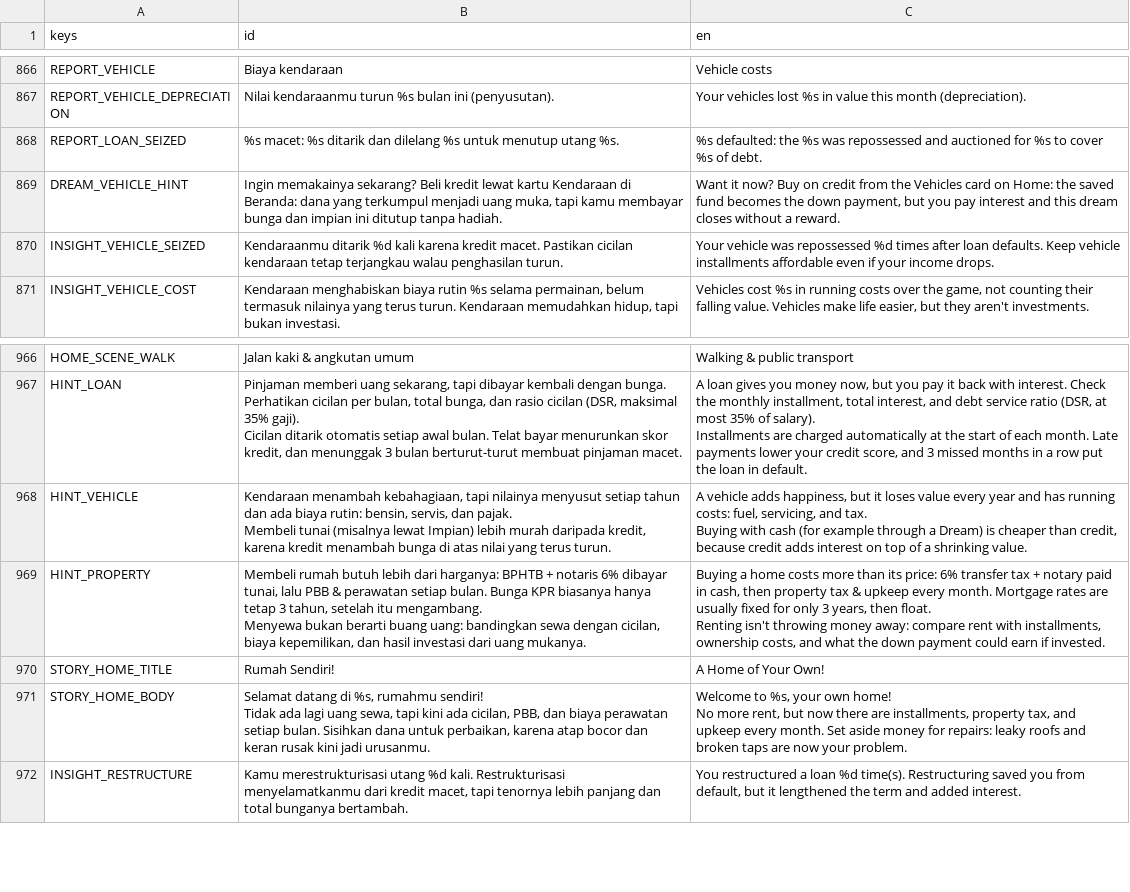
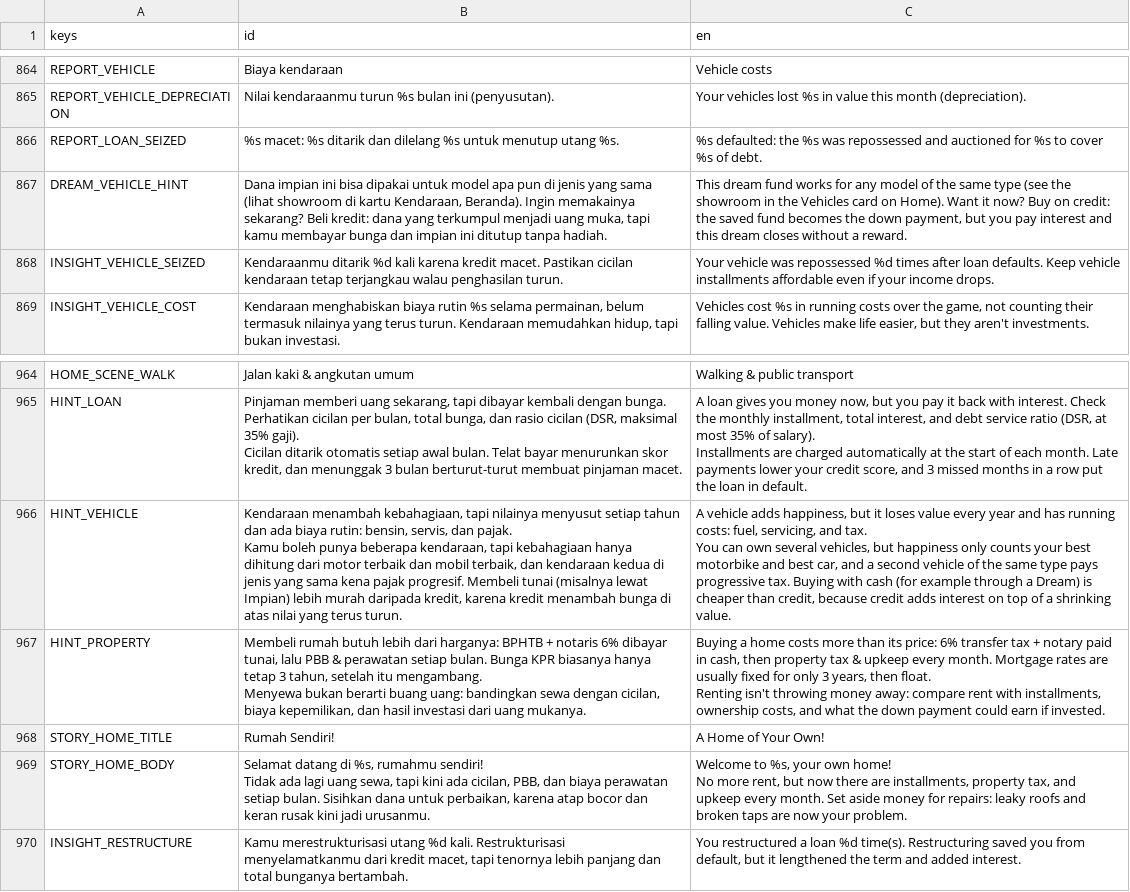
Before and after one commit to FachruDev/CuanQuest, a CSV file: localization/strings.csv, drawn as a sheet; only a part is shown, gaps mark what is left out; the diff covers the shown part only.

Commit message:
Refactor vehicle management and UI interactions
- Updated home_scene.gd to improve vehicle art loading logic and fallback handling.
- Modified main.gd to change vehicle buy request to market request and adjusted related connections.
- Enhanced home_screen.gd to reflect changes in vehicle management, including the addition of a vehicle market button and improved vehicle detail handling.
- Adjusted ui_text.gd to update vehicle requirement messages for better clarity.
- Expanded vehicle_popup.gd to include a showroom feature for vehicle browsing and refined buy and detail functionalities.
- Updated balance_sim.gd to introduce new player personas with specific vehicle purchasing behaviors and actions.

```diff
--- a/localization/strings.csv
+++ b/localization/strings.csv
@@ -938,3 +936,3 @@ REPORT_VEHICLE_DEPRECIATION,Nilai kendaraanmu turun %s bulan ini (penyusutan).,Y
 REPORT_LOAN_SEIZED,%s macet: %s ditarik dan dilelang %s untuk menutup utang %s.,%s defaulted: the %s was repossessed and auctioned for %s to cover %s of debt.
-DREAM_VEHICLE_HINT,"Ingin memakainya sekarang? Beli kredit lewat kartu Kendaraan di Beranda: dana yang terkumpul menjadi uang muka, tapi kamu membayar bunga dan impian ini ditutup tanpa hadiah.","Want it now? Buy on credit from the Vehicles card on Home: the saved fund becomes the down payment, but you pay interest and this dream closes without a reward."
+DREAM_VEHICLE_HINT,"Dana impian ini bisa dipakai untuk model apa pun di jenis yang sama (lihat showroom di kartu Kendaraan, Beranda). Ingin memakainya sekarang? Beli kredit: dana yang terkumpul menjadi uang muka, tapi kamu membayar bunga dan impian ini ditutup tanpa hadiah.","This dream fund works for any model of the same type (see the showroom in the Vehicles card on Home). Want it now? Buy on credit: the saved fund becomes the down payment, but you pay interest and this dream closes without a reward."
 INSIGHT_VEHICLE_SEIZED,Kendaraanmu ditarik %d kali karena kredit macet. Pastikan cicilan kendaraan tetap terjangkau walau penghasilan turun.,Your vehicle was repossessed %d times after loan defaults. Keep vehicle installments affordable even if your income drops.
@@ -1041,7 +1039,7 @@ Cicilan ditarik otomatis setiap awal bulan. Telat bayar menurunkan skor kredit,
 Installments are charged automatically at the start of each month. Late payments lower your credit score, and 3 missed months in a row put the loan in default."
-HINT_VEHICLE,"Kendaraan menambah kebahagiaan, tapi nilainya menyusut setiap tahun dan ada biaya rutin: bensin, servis, dan pajak.
-
-Membeli tunai (misalnya lewat Impian) lebih murah daripada kredit, karena kredit menambah bunga di atas nilai yang terus turun.","A vehicle adds happiness, but it loses value every year and has running costs: fuel, servicing, and tax.
-
-Buying with cash (for example through a Dream) is cheaper than credit, because credit adds interest on top of a shrinking value."
+HINT_VEHICLE,"Kendaraan menambah kebahagiaan, tapi nilainya menyusut setiap tahun dan ada biaya rutin: bensin, servis, dan pajak.
+
+Kamu boleh punya beberapa kendaraan, tapi kebahagiaan hanya dihitung dari motor terbaik dan mobil terbaik, dan kendaraan kedua di jenis yang sama kena pajak progresif. Membeli tunai (misalnya lewat Impian) lebih murah daripada kredit, karena kredit menambah bunga di atas nilai yang terus turun.","A vehicle adds happiness, but it loses value every year and has running costs: fuel, servicing, and tax.
+
+You can own several vehicles, but happiness only counts your best motorbike and best car, and a second vehicle of the same type pays progressive tax. Buying with cash (for example through a Dream) is cheaper than credit, because credit adds interest on top of a shrinking value."
 HINT_PROPERTY,"Membeli rumah butuh lebih dari harganya: BPHTB + notaris 6% dibayar tunai, lalu PBB & perawatan setiap bulan. Bunga KPR biasanya hanya tetap 3 tahun, setelah itu mengambang.
```
Also changed, not shown: 18 added rows and 2 removed rows elsewhere in this file, 16 other files.
